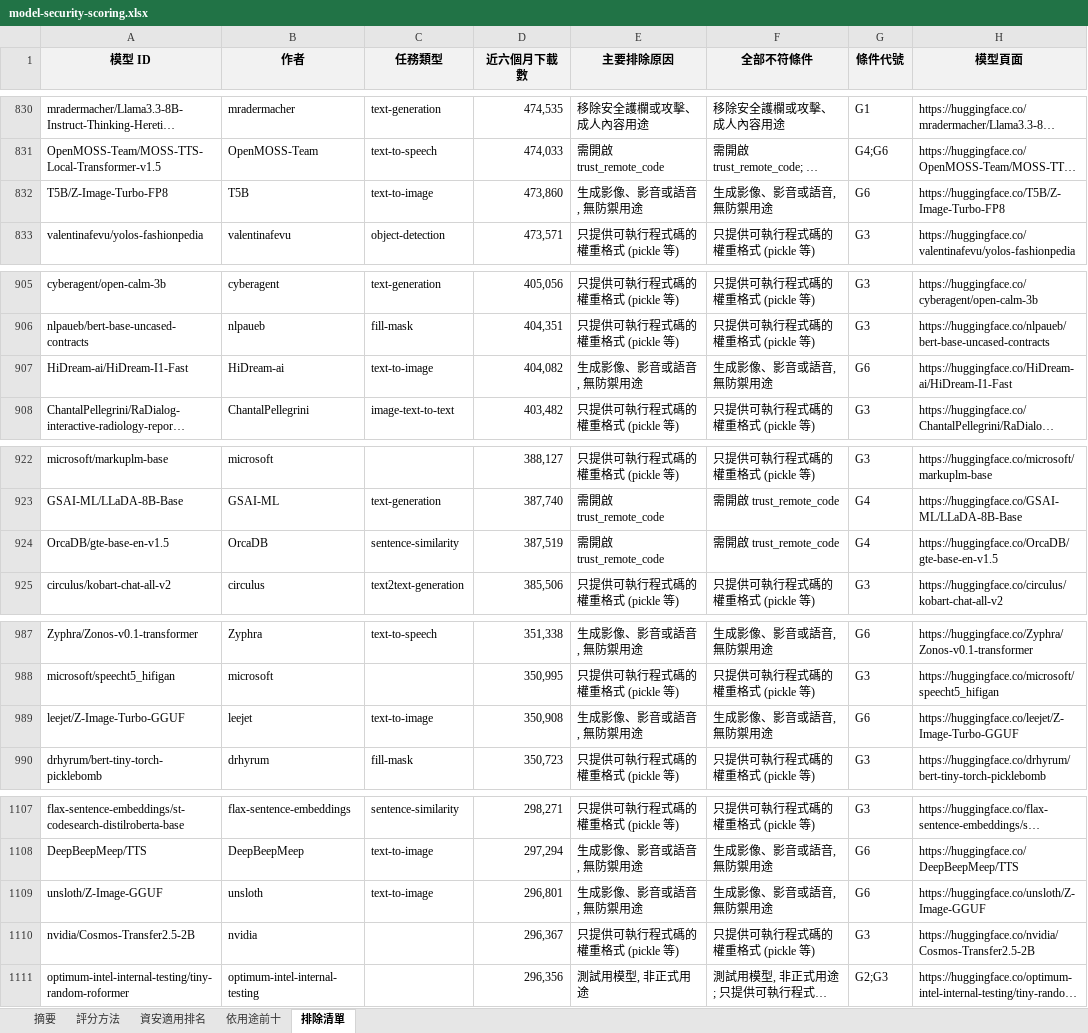
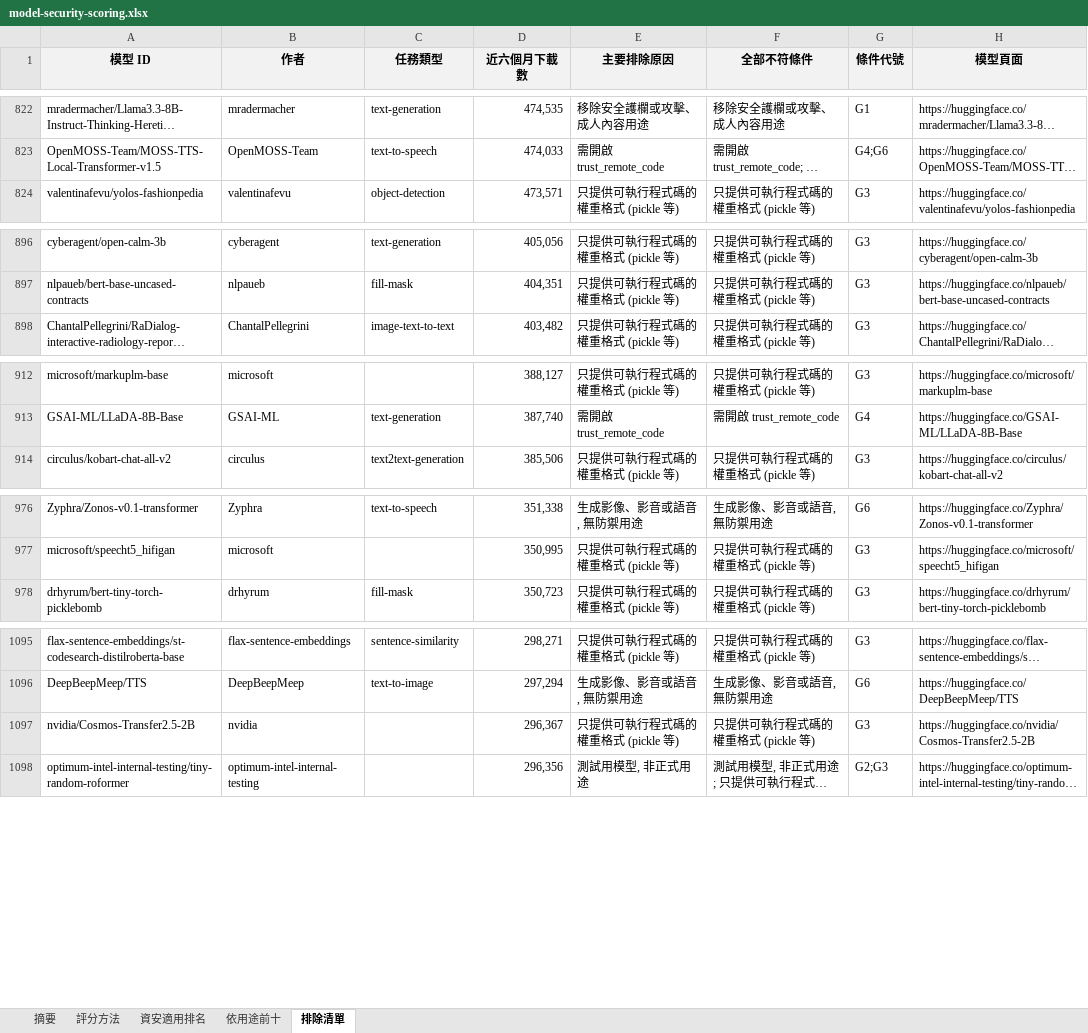
Before and after one commit to githubuser03/lanai-handbook, an Excel workbook: content/public/files/model-security-scoring.xlsx, sheet 排除清單, drawn as a sheet; only a part is shown, gaps mark what is left out; long unchanged cells end in …; values as stored, in another font and other column widths than the file's, no borders; charts and pictures not drawn; the diff covers the shown part only; the diff names each change by its address in the sheet, - before the commit and + after, or states it on an @@ line.

```diff
--- a/content/public/files/model-security-scoring.xlsx (sheet 排除清單)
+++ b/content/public/files/model-security-scoring.xlsx (sheet 排除清單)
-row 832: T5B/Z-Image-Turbo-FP8 | T5B | text-to-image | 473,860 | 生成影像、影音或語音, 無防禦用途 | 生成影像、影音或語音, 無防禦用途 | G6 | https://huggingface.co/T5B/Z-Image-Turbo-FP8
-row 907: HiDream-ai/HiDream-I1-Fast | HiDream-ai | text-to-image | 404,082 | 生成影像、影音或語音, 無防禦用途 | 生成影像、影音或語音, 無防禦用途 | G6 | https://huggingface.co/HiDream-ai/HiDream-I1-Fast
-row 924: OrcaDB/gte-base-en-v1.5 | OrcaDB | sentence-similarity | 387,519 | 需開啟 trust_remote_code | 需開啟 trust_remote_code | G4 | https://huggingface.co/OrcaDB/gte-base-en-v1.5
-row 989: leejet/Z-Image-Turbo-GGUF | leejet | text-to-image | 350,908 | 生成影像、影音或語音, 無防禦用途 | 生成影像、影音或語音, 無防禦用途 | G6 | https://huggingface.co/leejet/Z-Image-Turbo-GGUF
-row 1109: unsloth/Z-Image-GGUF | unsloth | text-to-image | 296,801 | 生成影像、影音或語音, 無防禦用途 | 生成影像、影音或語音, 無防禦用途 | G6 | https://huggingface.co/unsloth/Z-Image-GGUF
```
Also changed, not shown: 24 removed rows elsewhere in this sheet, sheet 資安適用排名, sheet 依用途前十, sheet 摘要, sheet 評分方法, charts or pictures, 20 other files.
